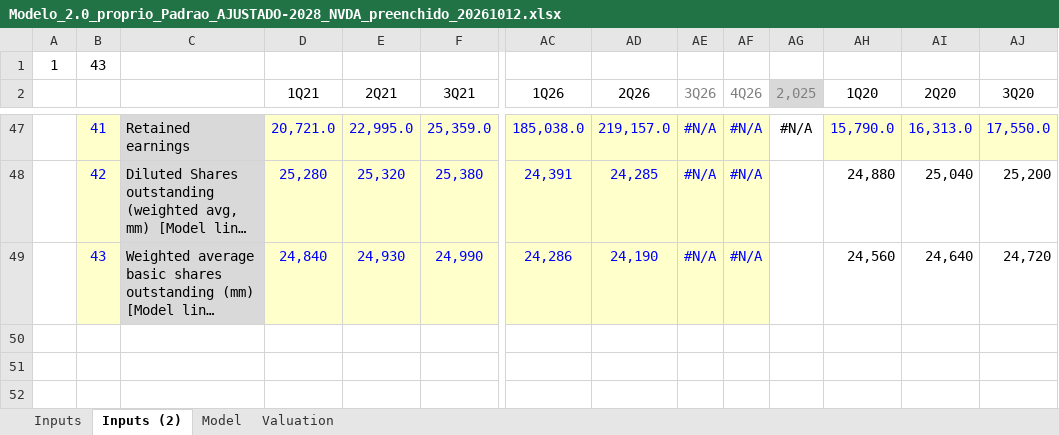
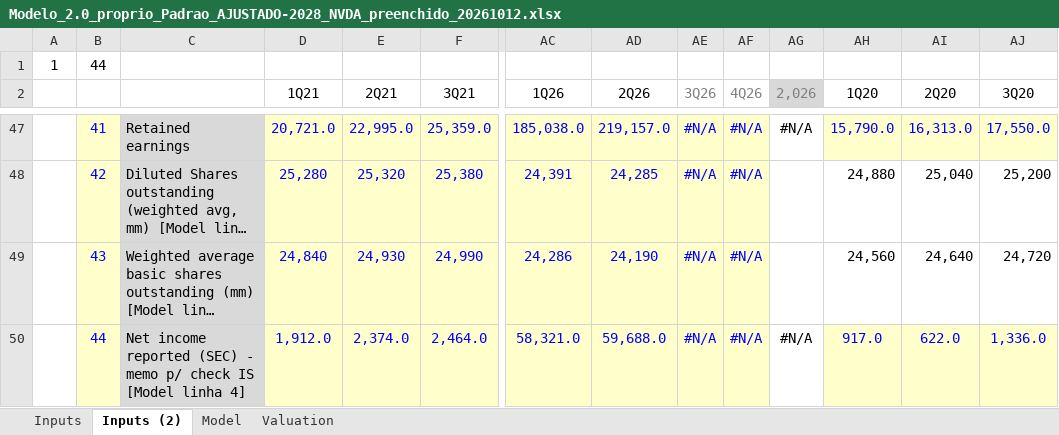
Before and after one commit to lucasnas28/Claude-, an Excel workbook: Modelo_2.0_proprio_Padrao_AJUSTADO-2028_NVDA_preenchido_20261012.xlsx, sheet Inputs (2), drawn as a sheet; only a part is shown, gaps mark what is left out; long unchanged cells end in …; values as stored, in another font and other column widths than the file's, no borders; rows hold the shown columns only; the diff names each change by its address in the sheet, - before the commit and + after, or states it on an @@ line.

```diff
--- a/Modelo_2.0_proprio_Padrao_AJUSTADO-2028_NVDA_preenchido_20261012.xlsx (sheet Inputs (2))
+++ b/Modelo_2.0_proprio_Padrao_AJUSTADO-2028_NVDA_preenchido_20261012.xlsx (sheet Inputs (2))
-B1: 43
+B1: 44
-AG2: 2,025
+AG2: 2,026
+row 50:  | 44 | Net income reported (SEC) - memo p/ check IS [Model linha 4] | 1,912.0 | 2,374.0 | 2,464.0 | 58,321.0 | 59,688.0 | #N/A | #N/A | #N/A | 917.0 | 622.0 | 1,336.0
```
Also changed, not shown: sheet Valuation, sheet Model, sheet Inputs, formulas that keep their value, hidden cells.
